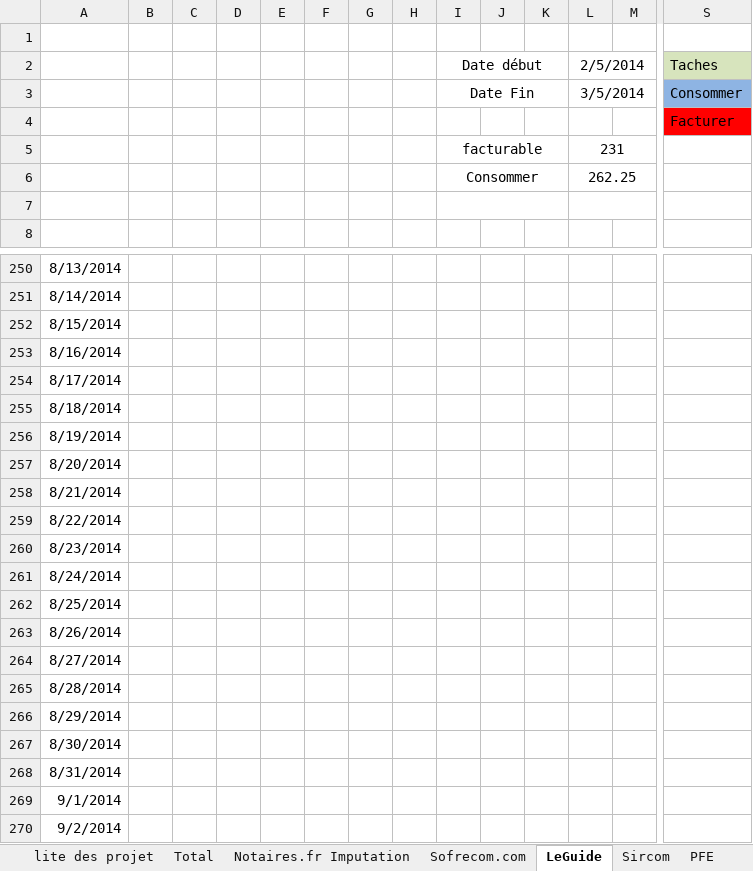
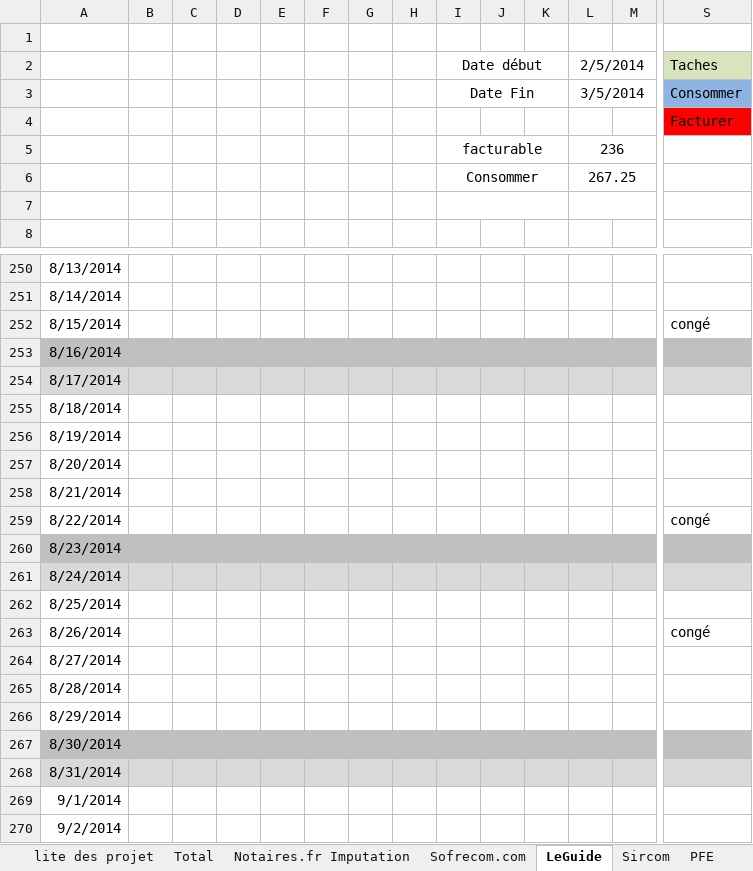
Before and after one commit to anonymous1983/Docs, an Excel workbook: Suivi-2014.xlsx, sheet LeGuide, drawn as a sheet; only a part is shown, gaps mark what is left out; values as stored, in another font and other column widths than the file's, no borders; the diff covers the shown part only; the diff names each change by its address in the sheet, - before the commit and + after, or states it on an @@ line.

```diff
--- a/Suivi-2014.xlsx (sheet LeGuide)
+++ b/Suivi-2014.xlsx (sheet LeGuide)
-L5: 231
+L5: 236
-L6: 262.25
+L6: 267.25
-S252: (empty)
+S252: congé
-A253:S253 fill: none
+A253:S253 fill: #BFBFBF
-A254:S254 fill: none
+A254:S254 fill: #D9D9D9
-S259: (empty)
+S259: congé
-A260:S260 fill: none
+A260:S260 fill: #BFBFBF
-A261:S261 fill: none
+A261:S261 fill: #D9D9D9
-S263: (empty)
+S263: congé
-A267:S267 fill: none
+A267:S267 fill: #BFBFBF
-A268:S268 fill: none
+A268:S268 fill: #D9D9D9
```
Also changed, not shown: 20 edited cells and cell formats elsewhere in this sheet, 3 other files.
